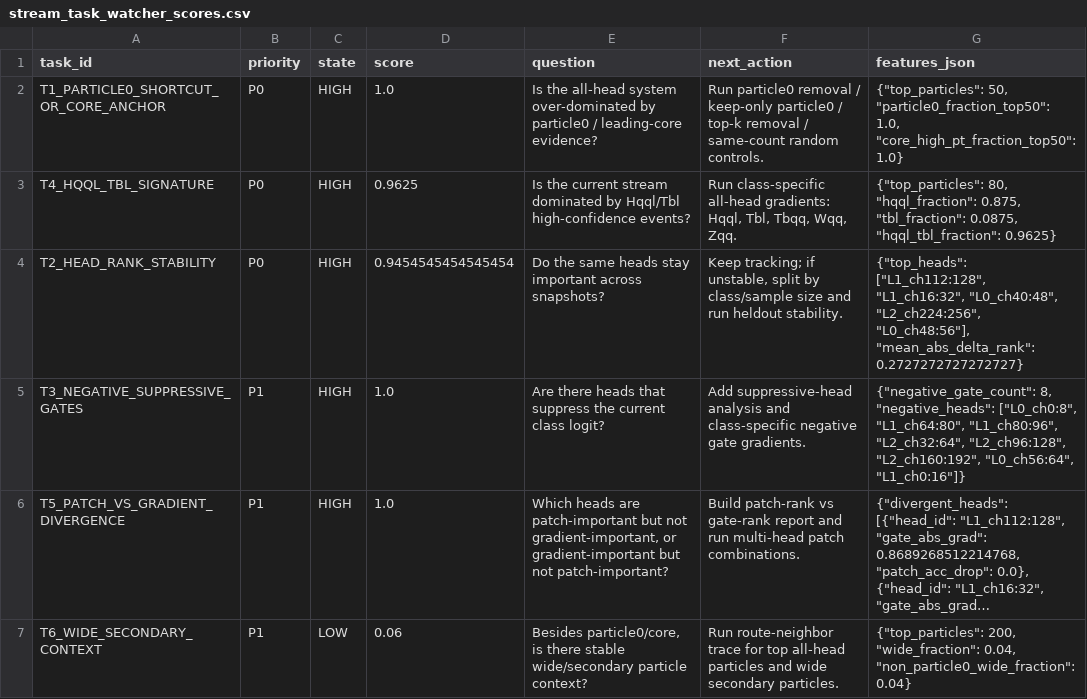
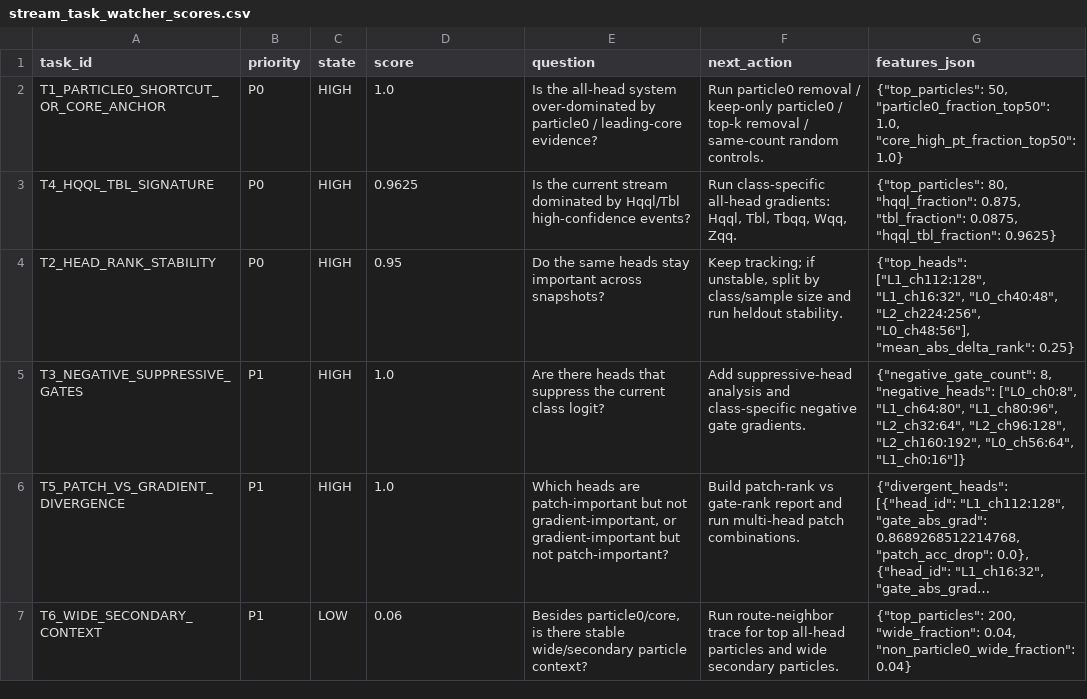
Before and after one commit to maxwelhelp/matrix_unified_system_particals, a CSV file: reports/latest/tables/stream_task_watcher_scores.csv, drawn as a sheet; long unchanged cells end in ….

Commit message:
Update stream task watcher

```diff
--- a/reports/latest/tables/stream_task_watcher_scores.csv
+++ b/reports/latest/tables/stream_task_watcher_scores.csv
@@ -3,3 +3,3 @@ T1_PARTICLE0_SHORTCUT_OR_CORE_ANCHOR,P0,HIGH,1.0,Is the all-head system over-dom
 T4_HQQL_TBL_SIGNATURE,P0,HIGH,0.9625,Is the current stream dominated by Hqql/Tbl high-confidence events?,"Run class-specific all-head gradients: Hqql, Tbl, Tbqq, Wqq, Zqq.","{""top_particles"": 80, ""hqql_fraction"": 0.875, ""tbl_fraction"": 0.0875, ""hqql_tbl_fraction"": 0.9625}"
-T2_HEAD_RANK_STABILITY,P0,HIGH,0.9454545454545454,Do the same heads stay important across snapshots?,"Keep tracking; if unstable, split by class/sample size and run heldout stability.","{""top_heads"": [""L1_ch112:128"", ""L1_ch16:32"", ""L0_ch40:48"", ""L2_ch224:256"", ""L0_ch48:56""], ""mean_abs_delta_rank"": 0.2727272727272727}"
+T2_HEAD_RANK_STABILITY,P0,HIGH,0.95,Do the same heads stay important across snapshots?,"Keep tracking; if unstable, split by class/sample size and run heldout stability.","{""top_heads"": [""L1_ch112:128"", ""L1_ch16:32"", ""L0_ch40:48"", ""L2_ch224:256"", ""L0_ch48:56""], ""mean_abs_delta_rank"": 0.25}"
 T3_NEGATIVE_SUPPRESSIVE_GATES,P1,HIGH,1.0,Are there heads that suppress the current class logit?,Add suppressive-head analysis and class-specific negative gate gradients.,"{""negative_gate_count"": 8, ""negative_heads"": [""L0_ch0:8"", ""L1_ch64:80"", ""L1_ch80:96"", ""L2_ch32:64"", ""L2_ch96:128"", ""L2_ch160:192"", ""L0_ch56:64"", ""L1_ch0:16""]}"
```
Also changed, not shown: 3 other files.
